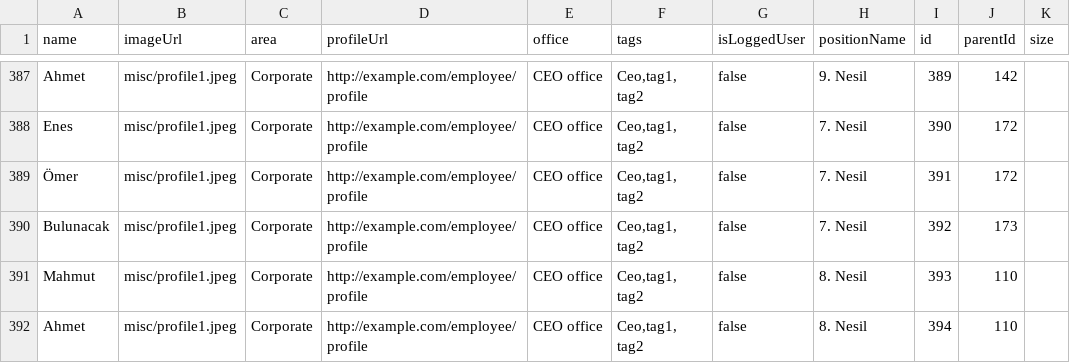
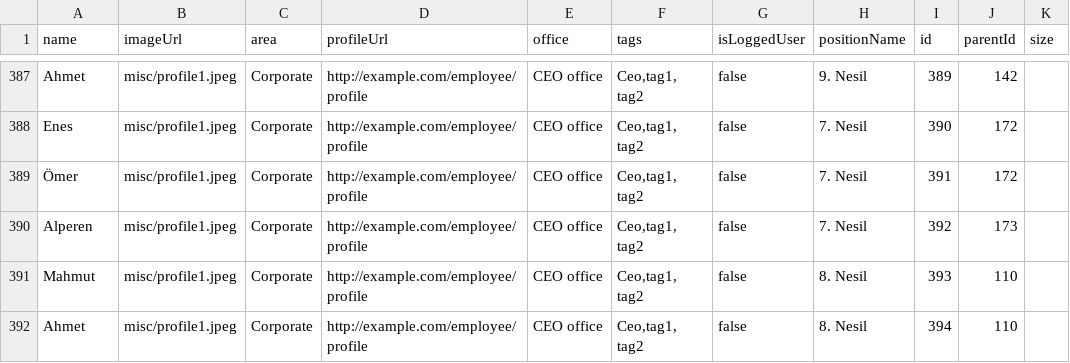
Before and after one commit to enversaglam/family-tree, a CSV file: misc/saglam.csv, drawn as a sheet; only a part is shown, gaps mark what is left out.

Commit message:
sinan

```diff
--- a/misc/saglam.csv
+++ b/misc/saglam.csv
@@ -389,3 +389,3 @@ Enes,misc/profile1.jpeg,Corporate,http://example.com/employee/profile,CEO office
 Ömer,misc/profile1.jpeg,Corporate,http://example.com/employee/profile,CEO office,"Ceo,tag1, tag2",false,7. Nesil,391,172,
-Bulunacak,misc/profile1.jpeg,Corporate,http://example.com/employee/profile,CEO office,"Ceo,tag1, tag2",false,7. Nesil,392,173,
+Alperen,misc/profile1.jpeg,Corporate,http://example.com/employee/profile,CEO office,"Ceo,tag1, tag2",false,7. Nesil,392,173,
 Mahmut,misc/profile1.jpeg,Corporate,http://example.com/employee/profile,CEO office,"Ceo,tag1, tag2",false,8. Nesil,393,110,
```
